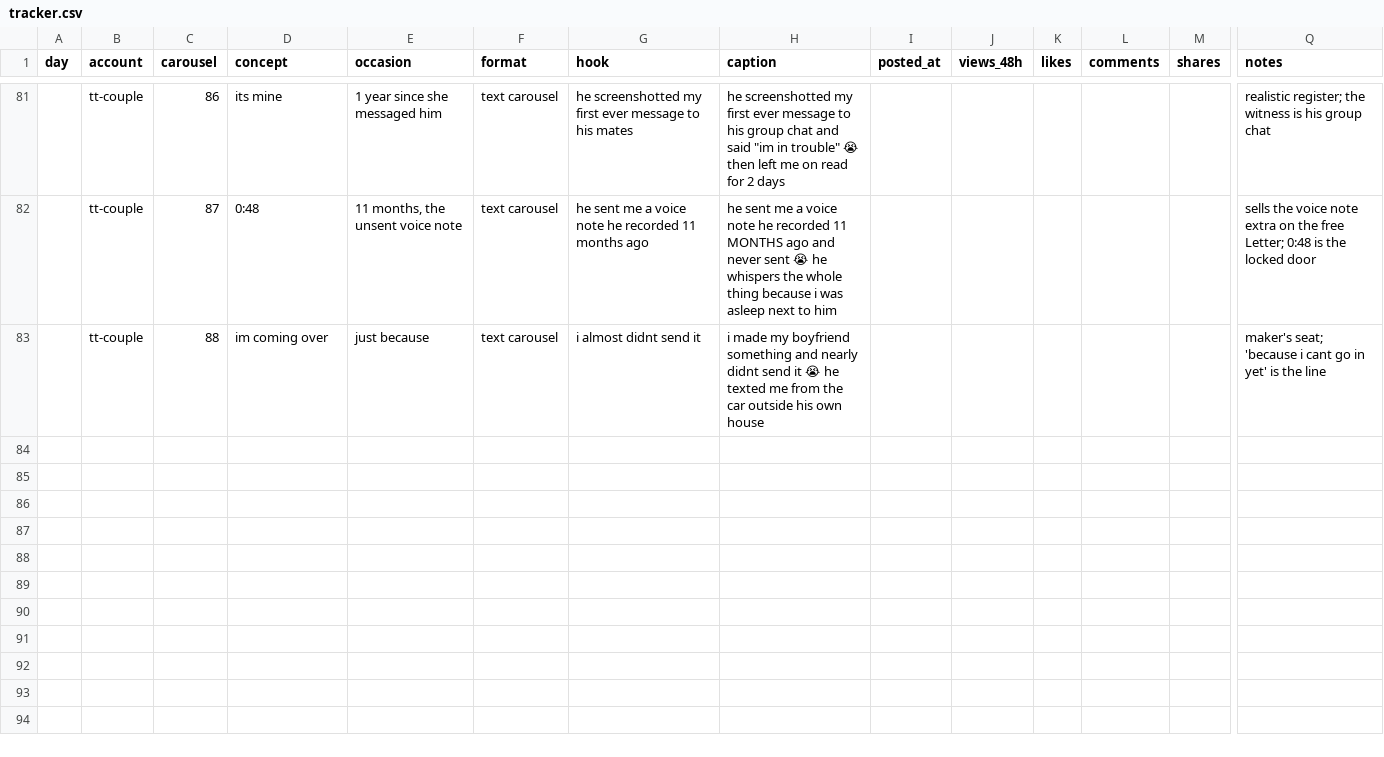
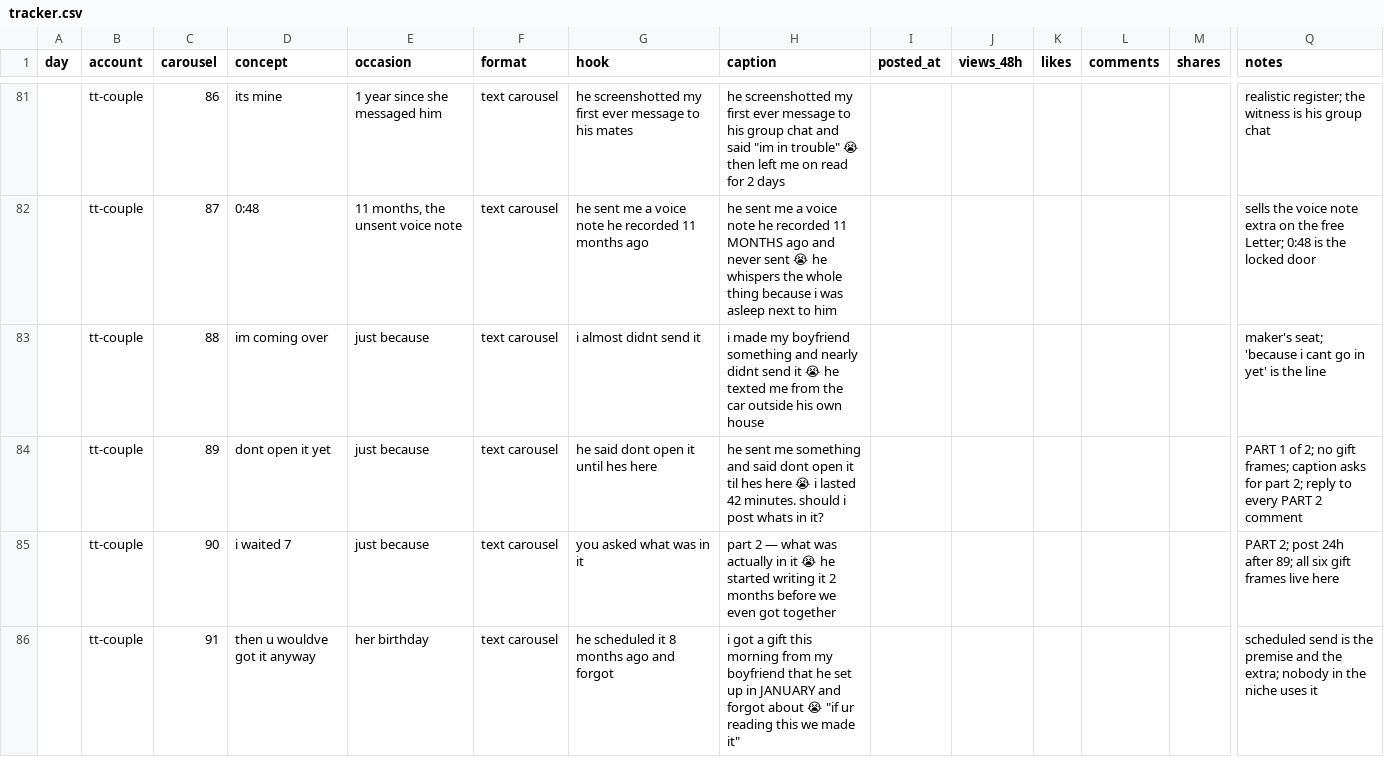
Before and after one commit to ViesulisHaris/ethoslove, a CSV file: docs/marketing/tracker.csv, drawn as a sheet; only a part is shown, gaps mark what is left out; rows hold the shown columns only; the diff names each change by its address in the sheet, - before the commit and + after, or states it on an @@ line.

```diff
--- a/docs/marketing/tracker.csv
+++ b/docs/marketing/tracker.csv
+row 84:  | tt-couple | 89 | dont open it yet | just because | text carousel | he said dont open it until hes here | he sent me something and said dont open it til hes here 😭 i lasted 42 minutes. should i post whats in it? |  |  |  |  |  | PART 1 of 2; no gift frames; caption asks for part 2; reply to every PART 2 comment
+row 85:  | tt-couple | 90 | i waited 7 | just because | text carousel | you asked what was in it | part 2 — what was actually in it 😭 he started writing it 2 months before we even got together |  |  |  |  |  | PART 2; post 24h after 89; all six gift frames live here
+row 86:  | tt-couple | 91 | then u wouldve got it anyway | her birthday | text carousel | he scheduled it 8 months ago and forgot | i got a gift this morning from my boyfriend that he set up in JANUARY and forgot about 😭 "if ur reading this we made it" |  |  |  |  |  | scheduled send is the premise and the extra; nobody in the niche uses it
```
Also changed, not shown: 20 other files.
